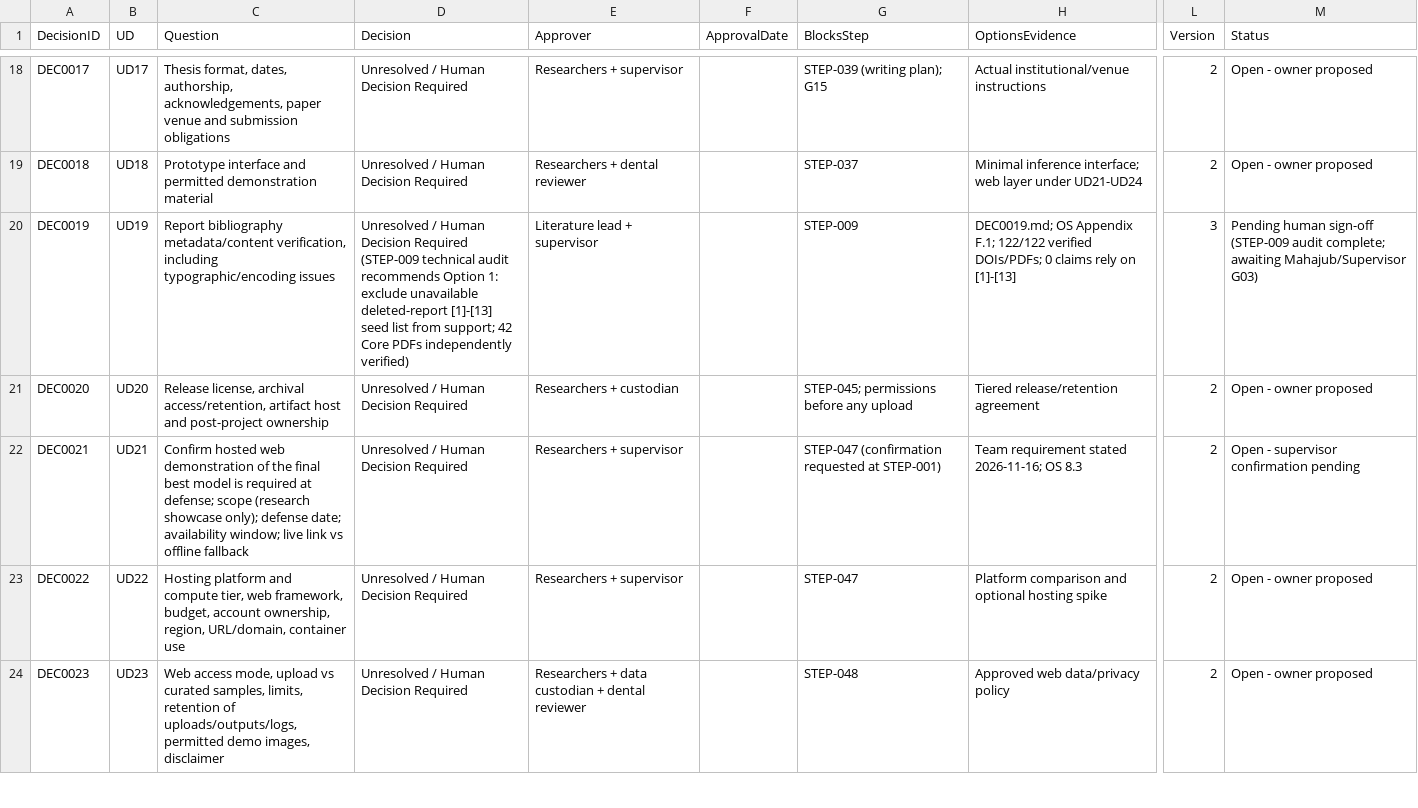
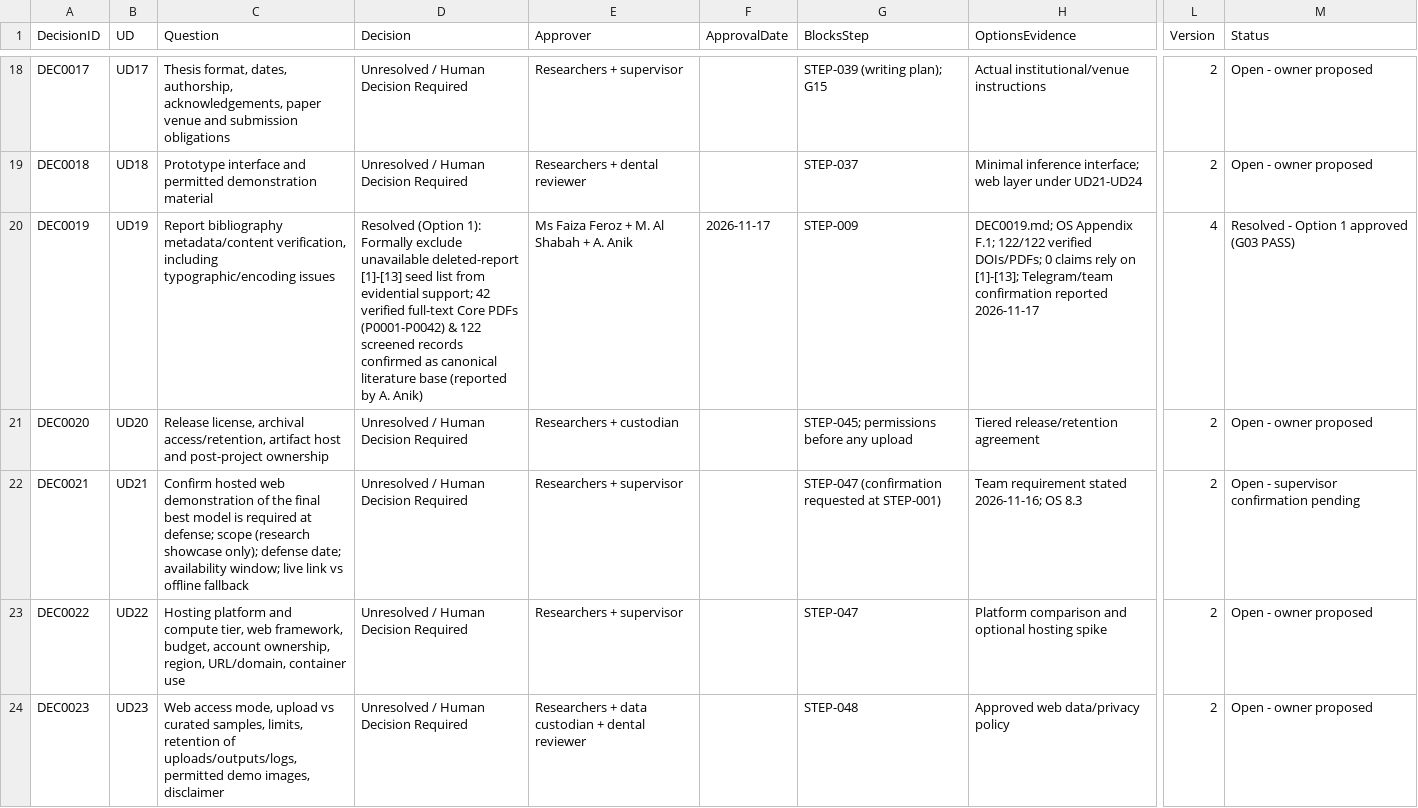
Before and after one commit to akhtaruzzamananik/Thesis-for-Defense, a CSV file: 01_Project_Management/decisions.csv, drawn as a sheet; only a part is shown, gaps mark what is left out; the diff names each change by its address in the sheet, - before the commit and + after, or states it on an @@ line.

```diff
--- a/01_Project_Management/decisions.csv
+++ b/01_Project_Management/decisions.csv
-D20 (Decision): Unresolved / Human Decision Required (STEP-009 technical audit recommends Option 1: exclude unavailable deleted-report [1]-[13] seed list from support; 42 Core PDFs independently verified)
+D20 (Decision): Resolved (Option 1): Formally exclude unavailable deleted-report [1]-[13] seed list from evidential support; 42 verified full-text Core PDFs (P0001-P0042) & 122 screened records confirmed as canonical literature base (reported by A. Anik)
-E20 (Approver): Literature lead + supervisor
+E20 (Approver): Ms Faiza Feroz + M. Al Shabah + A. Anik
-F20 (ApprovalDate): (empty)
+F20 (ApprovalDate): 2026-11-17
-H20 (OptionsEvidence): …rely on [1]-[13]
+H20 (OptionsEvidence): …rely on [1]-[13]; Telegram/team confirmation reported 2026-11-17
-L20 (Version): 3
+L20 (Version): 4
-M20 (Status): Pending human sign-off (STEP-009 audit complete; awaiting Mahajub/Supervisor G03)
+M20 (Status): Resolved - Option 1 approved (G03 PASS)
```
Also changed, not shown: 01_Project_Management/gates.csv, 02_Literature/claims.csv, 15 other files.
